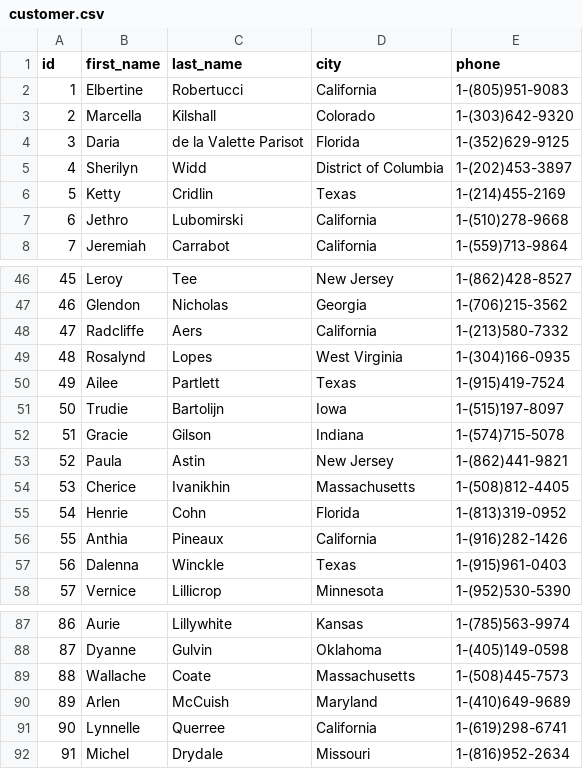
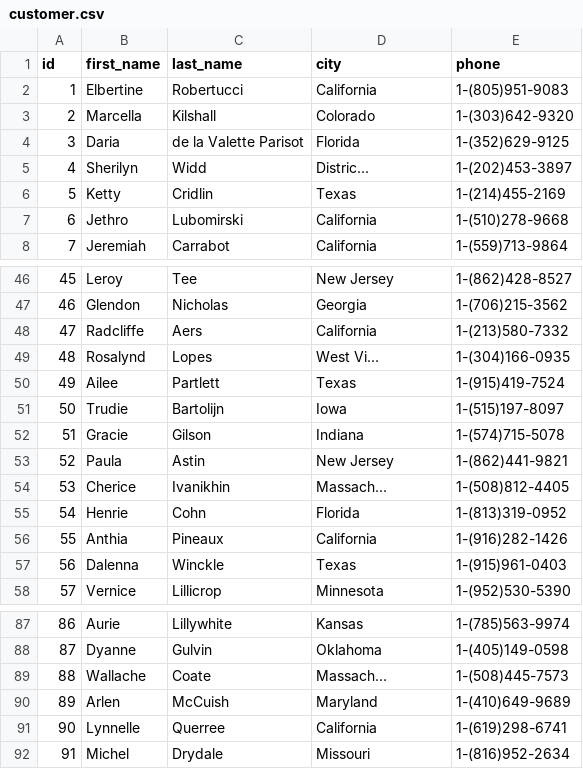
Before and after one commit to Rashid92-GitHub/datasets, a CSV file: customer.csv, drawn as a sheet; only a part is shown, gaps mark what is left out; the diff covers the shown part only.

```diff
--- a/customer.csv
+++ b/customer.csv
@@ -4,3 +4,3 @@ id,first_name,last_name,city,phone
 3,Daria,de la Valette Parisot,Florida,1-(352)629-9125
-4,Sherilyn,Widd,District of Columbia,1-(202)453-3897
+4,Sherilyn,Widd,Distric...,1-(202)453-3897
 5,Ketty,Cridlin,Texas,1-(214)455-2169
@@ -48,3 +48,3 @@ id,first_name,last_name,city,phone
 47,Radcliffe,Aers,California,1-(213)580-7332
-48,Rosalynd,Lopes,West Virginia,1-(304)166-0935
+48,Rosalynd,Lopes,West Vi...,1-(304)166-0935
 49,Ailee,Partlett,Texas,1-(915)419-7524
@@ -53,3 +53,3 @@ id,first_name,last_name,city,phone
 52,Paula,Astin,New Jersey,1-(862)441-9821
-53,Cherice,Ivanikhin,Massachusetts,1-(508)812-4405
+53,Cherice,Ivanikhin,Massach...,1-(508)812-4405
 54,Henrie,Cohn,Florida,1-(813)319-0952
@@ -88,3 +88,3 @@ id,first_name,last_name,city,phone
 87,Dyanne,Gulvin,Oklahoma,1-(405)149-0598
-88,Wallache,Coate,Massachusetts,1-(508)445-7573
+88,Wallache,Coate,Massach...,1-(508)445-7573
 89,Arlen,McCuish,Maryland,1-(410)649-9689
```
Also changed, not shown: 10 edited cells elsewhere in this file.
